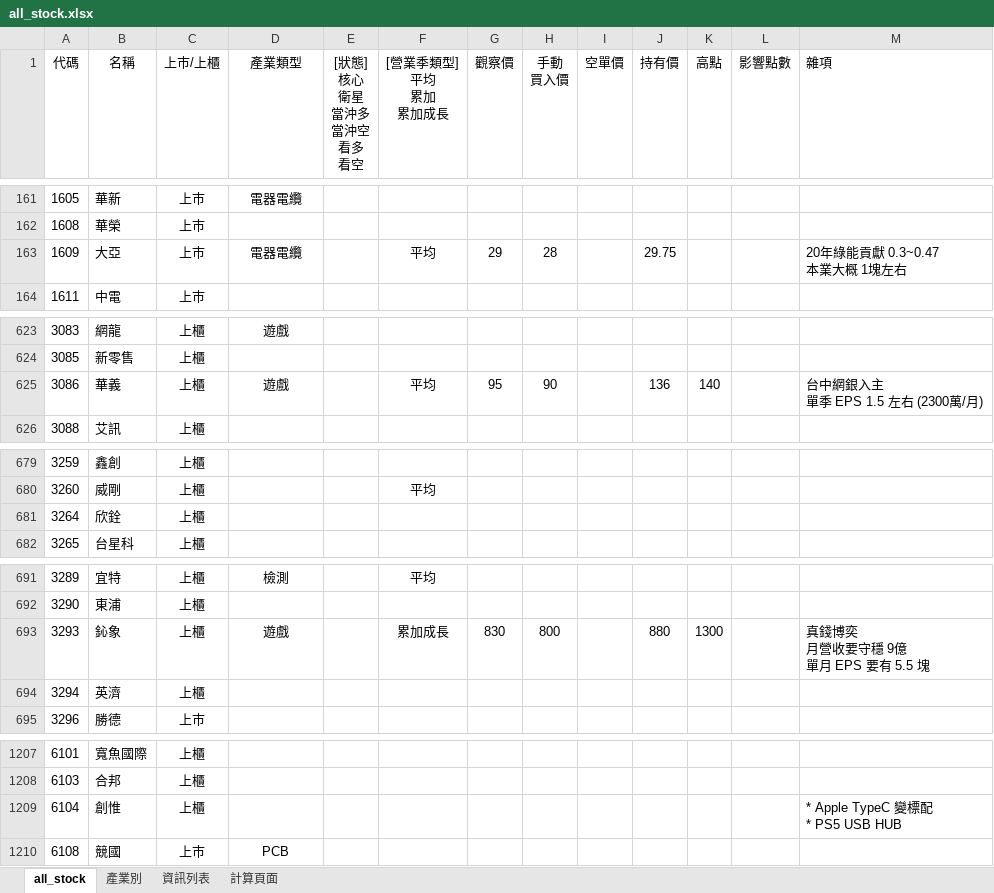
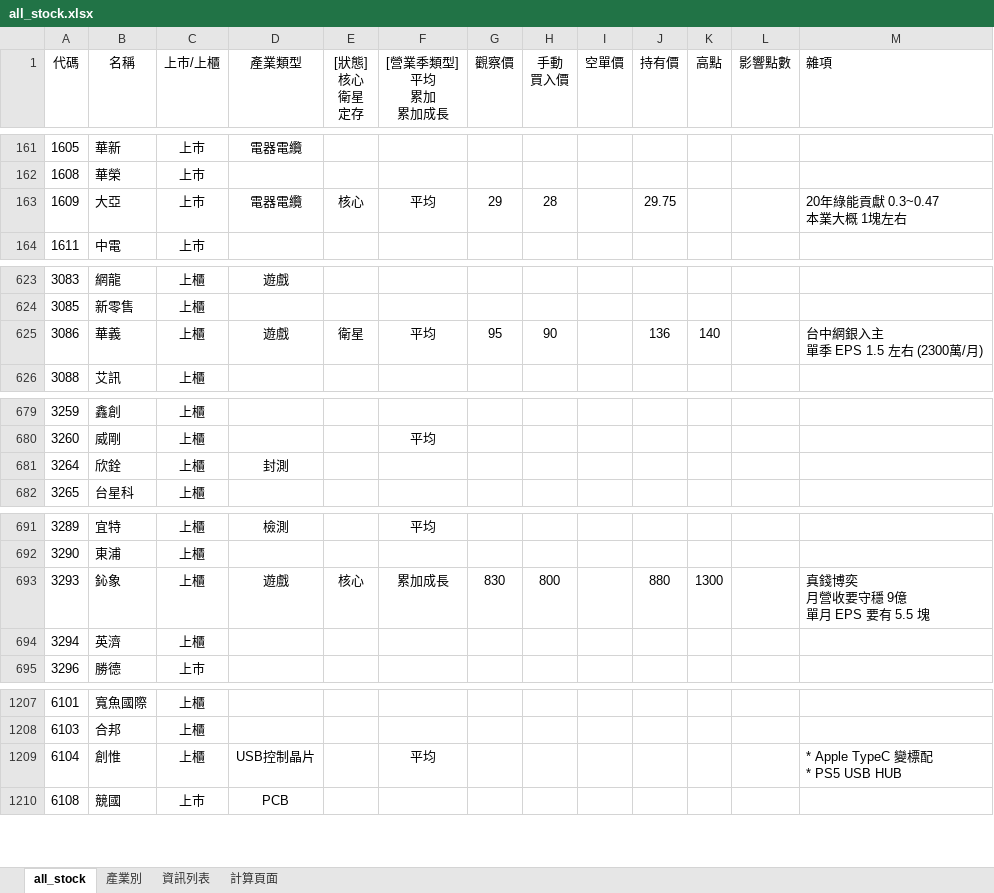
Before and after one commit to kangyangshih/rich_stock, an Excel workbook: all_stock.xlsx, sheet all_stock, drawn as a sheet; only a part is shown, gaps mark what is left out; values as stored, in another font and other column widths than the file's, no borders; ↵ is a line break in a cell; the diff covers the shown part only; the diff names each change by its address in the sheet, - before the commit and + after, or states it on an @@ line.

```diff
--- a/all_stock.xlsx (sheet all_stock)
+++ b/all_stock.xlsx (sheet all_stock)
-E1: [狀態] ↵ 核心 ↵ 衛星 ↵ 當沖多 ↵ 當沖空 ↵ 看多 ↵ 看空
+E1: [狀態] ↵ 核心 ↵ 衛星 ↵ 定存
-E163 ([狀態] 核心 衛星 定存): (empty)
+E163 ([狀態] 核心 衛星 定存): 核心
-E625 ([狀態] 核心 衛星 定存): (empty)
+E625 ([狀態] 核心 衛星 定存): 衛星
-D681 (產業類型): (empty)
+D681 (產業類型): 封測
-E693 ([狀態] 核心 衛星 定存): (empty)
+E693 ([狀態] 核心 衛星 定存): 核心
-D1209 (產業類型): (empty)
+D1209 (產業類型): USB控制晶片
-F1209 ([營業季類型] 平均 累加 累加成長): (empty)
+F1209 ([營業季類型] 平均 累加 累加成長): 平均
```
Also changed, not shown: 19 edited cells elsewhere in this sheet, 27 other files.
